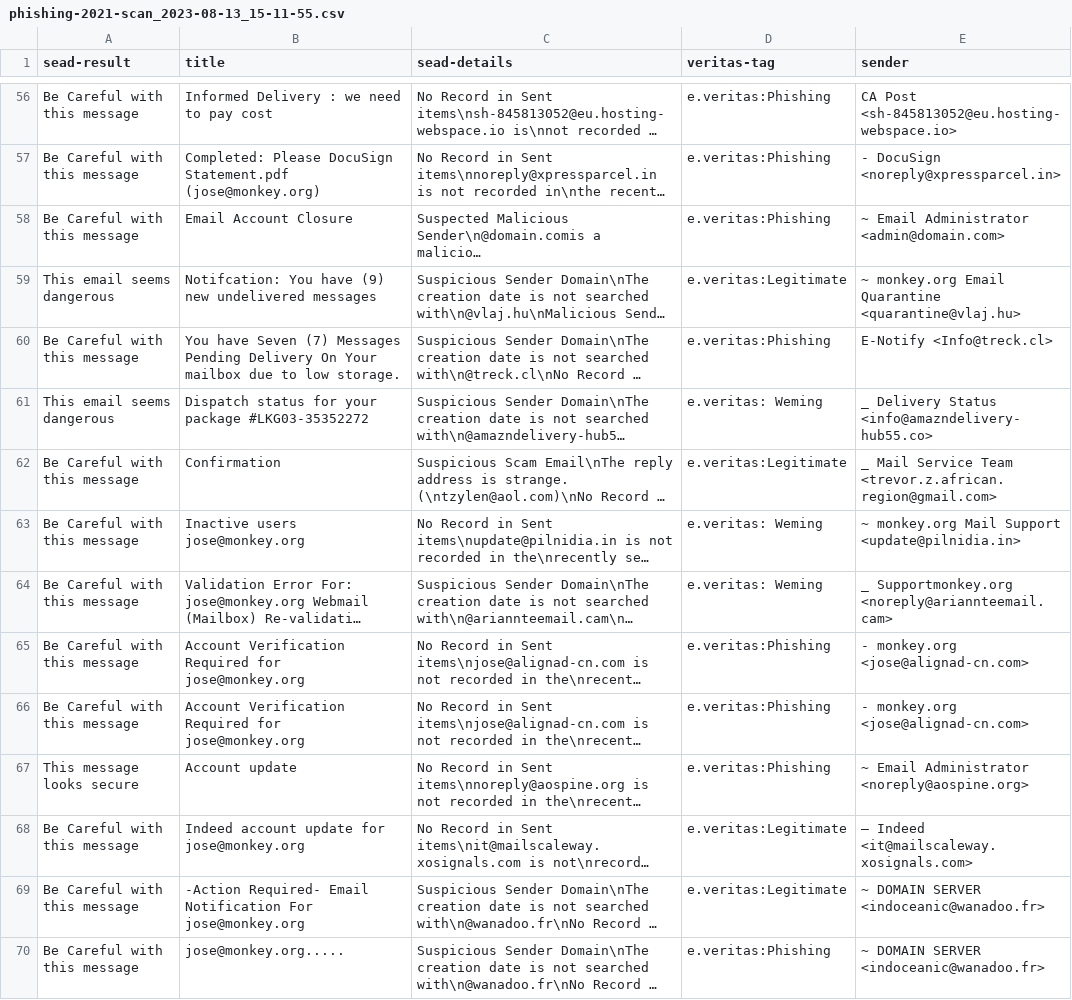
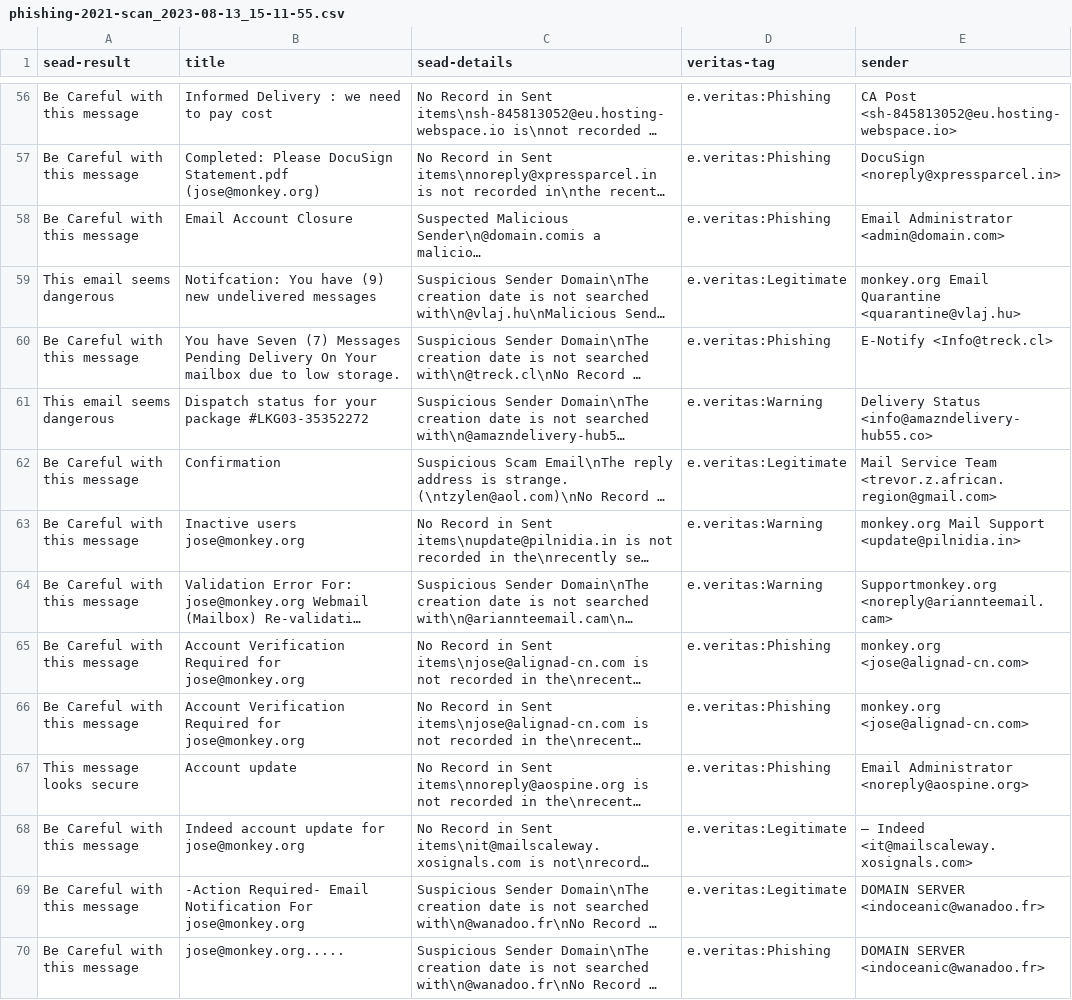
Before and after one commit to KevinHChen/uoa-cs791-outlook-plugin-auto-run, a CSV file: report/phishing-2021-scan_2023-08-13_15-11-55.csv, drawn as a sheet; only a part is shown, gaps mark what is left out; long unchanged cells end in …; the diff covers the shown part only; the diff names each change by its address in the sheet, - before the commit and + after, or states it on an @@ line.

```diff
--- a/report/phishing-2021-scan_2023-08-13_15-11-55.csv
+++ b/report/phishing-2021-scan_2023-08-13_15-11-55.csv
-E57 (sender): - DocuSign <noreply@xpressparcel.in>
+E57 (sender): DocuSign <noreply@xpressparcel.in>
-E58 (sender): ~ Email Administrator <admin@domain.com>
+E58 (sender): Email Administrator <admin@domain.com>
-E59 (sender): ~ monkey.org Email…
+E59 (sender): monkey.org Email…
-D61 (veritas-tag): e.veritas: Weming
+D61 (veritas-tag): e.veritas:Warning
-E61 (sender): _ Delivery Status…
+E61 (sender): Delivery Status…
-E62 (sender): _ Mail Service…
+E62 (sender): Mail Service…
-D63:D64 (veritas-tag): e.veritas: Weming
+D63:D64 (veritas-tag): e.veritas:Warning
-E63 (sender): ~ monkey.org Mail Support <update@pilnidia.in>
+E63 (sender): monkey.org Mail Support <update@pilnidia.in>
-E64 (sender): _ Supportmonkey.org <noreply@ariannteemail.cam>
+E64 (sender): Supportmonkey.org <noreply@ariannteemail.cam>
-E65:E66 (sender): - monkey.org <jose@alignad-cn.com>
+E65:E66 (sender): monkey.org <jose@alignad-cn.com>
-E67 (sender): ~ Email Administrator <noreply@aospine.org>
+E67 (sender): Email Administrator <noreply@aospine.org>
-E69:E70 (sender): ~ DOMAIN SERVER <indoceanic@wanadoo.fr>
+E69:E70 (sender): DOMAIN SERVER <indoceanic@wanadoo.fr>
```
Also changed, not shown: 99 edited cells elsewhere in this file, report/phishing-2022-scan_2023-08-13_14-49-16.csv.
